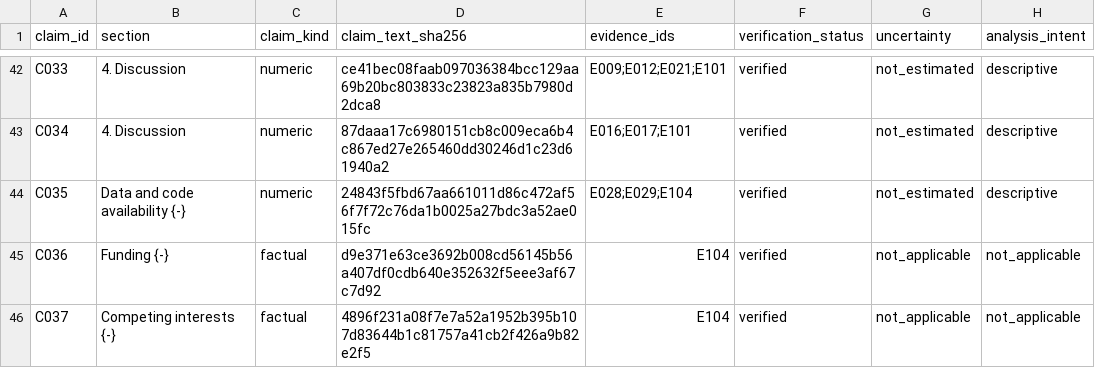
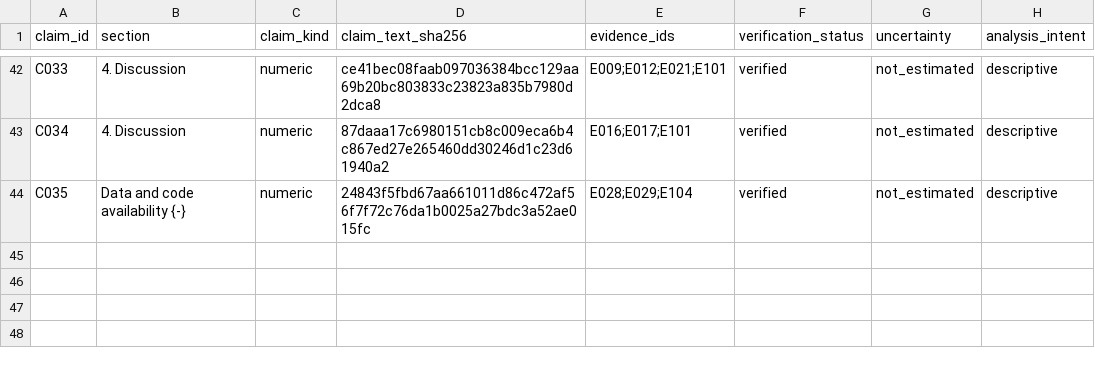
Before and after one commit to philippbogdan/historical-cartogram, a CSV file: paper/registry/claims.csv, drawn as a sheet; only a part is shown, gaps mark what is left out; the diff names each change by its address in the sheet, - before the commit and + after, or states it on an @@ line.

Commit message:
Paper: drop the funding and competing-interests sections

```diff
--- a/paper/registry/claims.csv
+++ b/paper/registry/claims.csv
-row 45: C036 | Funding {-} | factual | d9e371e63ce3692b008cd56145b56a407df0cdb640e352632f5eee3af67c7d92 | E104 | verified | not_applicable | not_applicable
-row 46: C037 | Competing interests {-} | factual | 4896f231a08f7e7a52a1952b395b107d83644b1c81757a41cb2f426a9b82e2f5 | E104 | verified | not_applicable | not_applicable
```
Also changed, not shown: 7 other files.
